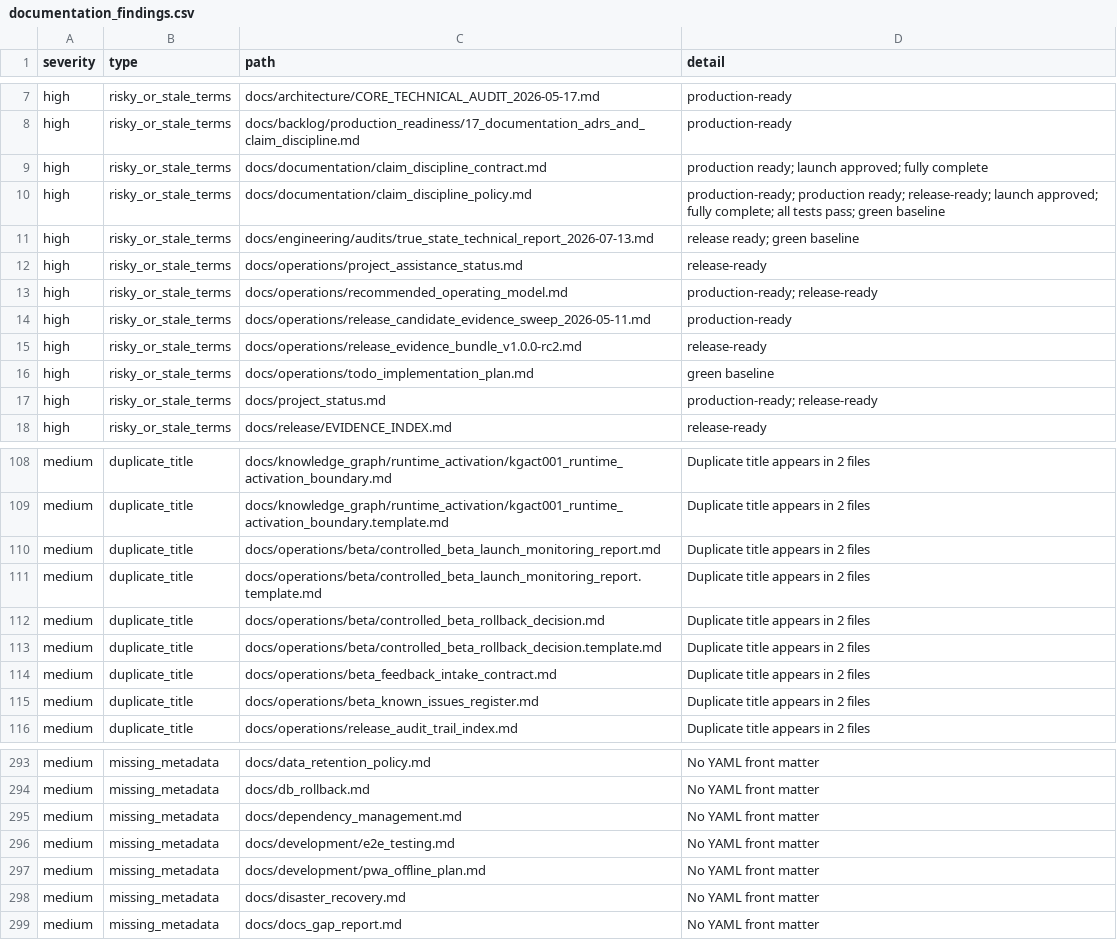
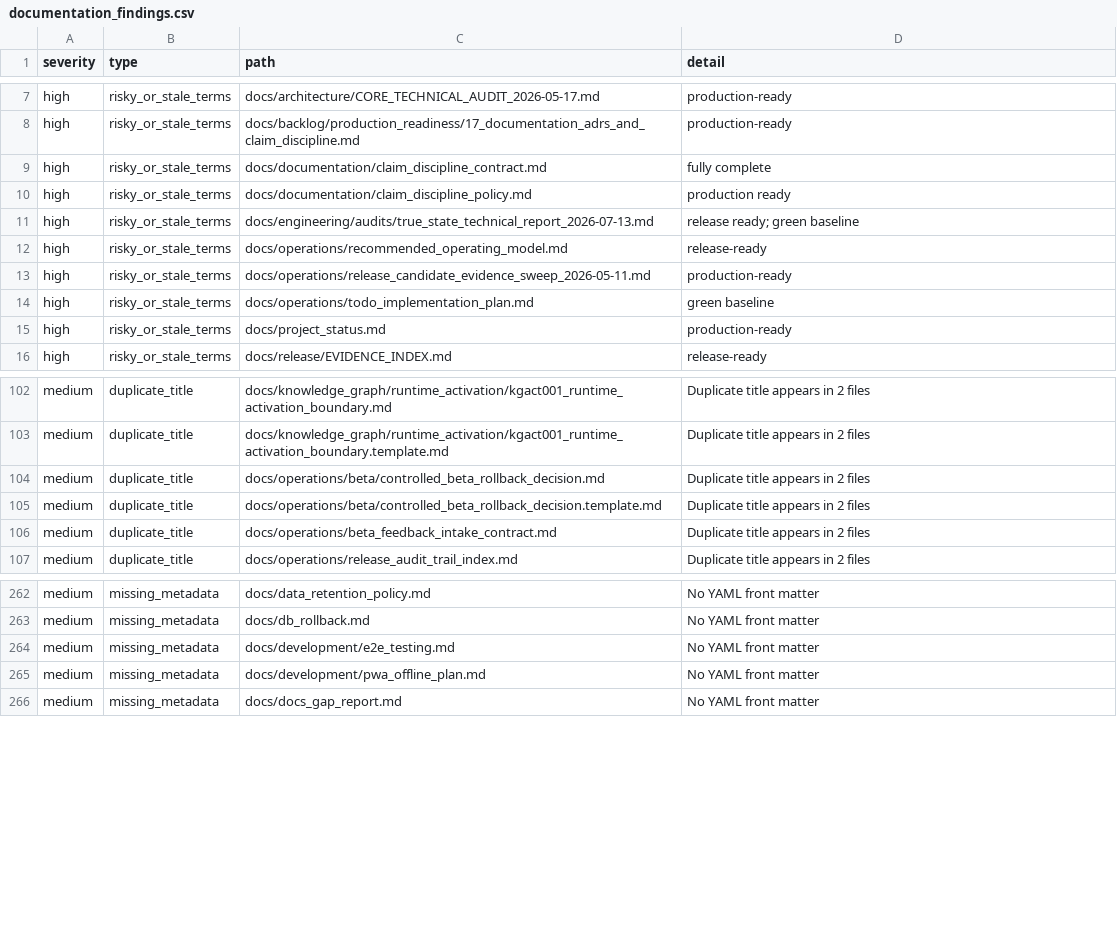
Before and after one commit to NkgoloL/Eduboost-V2, a CSV file: docs/generated/documentation_findings.csv, drawn as a sheet; only a part is shown, gaps mark what is left out; the diff covers the shown part only.

Commit message:
chore(docs): align documentation metadata and naming

```diff
--- a/docs/generated/documentation_findings.csv
+++ b/docs/generated/documentation_findings.csv
@@ -8,11 +8,9 @@ high,risky_or_stale_terms,docs/architecture/CORE_TECHNICAL_AUDIT_2026-05-17.md,p
 high,risky_or_stale_terms,docs/backlog/production_readiness/17_documentation_adrs_and_claim_discipline.md,production-ready
-high,risky_or_stale_terms,docs/documentation/claim_discipline_contract.md,production ready; launch approved; fully complete
-high,risky_or_stale_terms,docs/documentation/claim_discipline_policy.md,production-ready; production ready; release-ready; launch approved; fully complete; all tests pass; green baseline
+high,risky_or_stale_terms,docs/documentation/claim_discipline_contract.md,fully complete
+high,risky_or_stale_terms,docs/documentation/claim_discipline_policy.md,production ready
 high,risky_or_stale_terms,docs/engineering/audits/true_state_technical_report_2026-07-13.md,release ready; green baseline
-high,risky_or_stale_terms,docs/operations/project_assistance_status.md,release-ready
-high,risky_or_stale_terms,docs/operations/recommended_operating_model.md,production-ready; release-ready
+high,risky_or_stale_terms,docs/operations/recommended_operating_model.md,release-ready
 high,risky_or_stale_terms,docs/operations/release_candidate_evidence_sweep_2026-05-11.md,production-ready
-high,risky_or_stale_terms,docs/operations/release_evidence_bundle_v1.0.0-rc2.md,release-ready
 high,risky_or_stale_terms,docs/operations/todo_implementation_plan.md,green baseline
-high,risky_or_stale_terms,docs/project_status.md,production-ready; release-ready
+high,risky_or_stale_terms,docs/project_status.md,production-ready
 high,risky_or_stale_terms,docs/release/EVIDENCE_INDEX.md,release-ready
@@ -109,4 +103,2 @@ medium,duplicate_title,docs/knowledge_graph/runtime_activation/kgact001_runtime_
 medium,duplicate_title,docs/knowledge_graph/runtime_activation/kgact001_runtime_activation_boundary.template.md,Duplicate title appears in 2 files
-medium,duplicate_title,docs/operations/beta/controlled_beta_launch_monitoring_report.md,Duplicate title appears in 2 files
-medium,duplicate_title,docs/operations/beta/controlled_beta_launch_monitoring_report.template.md,Duplicate title appears in 2 files
 medium,duplicate_title,docs/operations/beta/controlled_beta_rollback_decision.md,Duplicate title appears in 2 files
@@ -114,3 +106,2 @@ medium,duplicate_title,docs/operations/beta/controlled_beta_rollback_decision.te
 medium,duplicate_title,docs/operations/beta_feedback_intake_contract.md,Duplicate title appears in 2 files
-medium,duplicate_title,docs/operations/beta_known_issues_register.md,Duplicate title appears in 2 files
 medium,duplicate_title,docs/operations/release_audit_trail_index.md,Duplicate title appears in 2 files
@@ -294,6 +263,4 @@ medium,missing_metadata,docs/data_retention_policy.md,No YAML front matter
 medium,missing_metadata,docs/db_rollback.md,No YAML front matter
-medium,missing_metadata,docs/dependency_management.md,No YAML front matter
 medium,missing_metadata,docs/development/e2e_testing.md,No YAML front matter
 medium,missing_metadata,docs/development/pwa_offline_plan.md,No YAML front matter
-medium,missing_metadata,docs/disaster_recovery.md,No YAML front matter
 medium,missing_metadata,docs/docs_gap_report.md,No YAML front matter
```
Also changed, not shown: 30 removed rows and 1 edited cell elsewhere in this file, docs/generated/documentation_inventory.csv, 40 other files.
